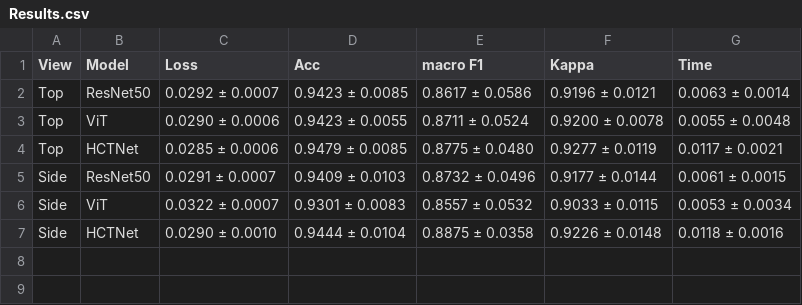
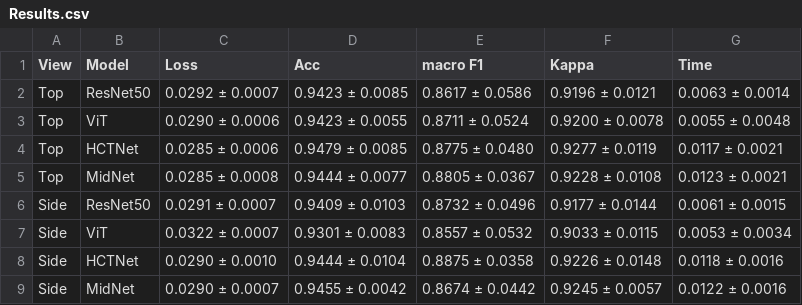
Before and after one commit to C20064228/Thesis, a CSV file: Output/Results.csv, drawn as a sheet.

```diff
--- a/Output/Results.csv
+++ b/Output/Results.csv
@@ -4,2 +4,3 @@ Top,ViT,0.0290 ± 0.0006,0.9423 ± 0.0055,0.8711 ± 0.0524,0.9200 ± 0.0078,0.00
 Top,HCTNet,0.0285 ± 0.0006,0.9479 ± 0.0085,0.8775 ± 0.0480,0.9277 ± 0.0119,0.0117 ± 0.0021
+Top,MidNet,0.0285 ± 0.0008,0.9444 ± 0.0077,0.8805 ± 0.0367,0.9228 ± 0.0108,0.0123 ± 0.0021
 Side,ResNet50,0.0291 ± 0.0007,0.9409 ± 0.0103,0.8732 ± 0.0496,0.9177 ± 0.0144,0.0061 ± 0.0015
@@ -7 +8,2 @@ Side,ViT,0.0322 ± 0.0007,0.9301 ± 0.0083,0.8557 ± 0.0532,0.9033 ± 0.0115,0.0
 Side,HCTNet,0.0290 ± 0.0010,0.9444 ± 0.0104,0.8875 ± 0.0358,0.9226 ± 0.0148,0.0118 ± 0.0016
+Side,MidNet,0.0290 ± 0.0007,0.9455 ± 0.0042,0.8674 ± 0.0442,0.9245 ± 0.0057,0.0122 ± 0.0016
```
Also changed, not shown: 11 other files.
